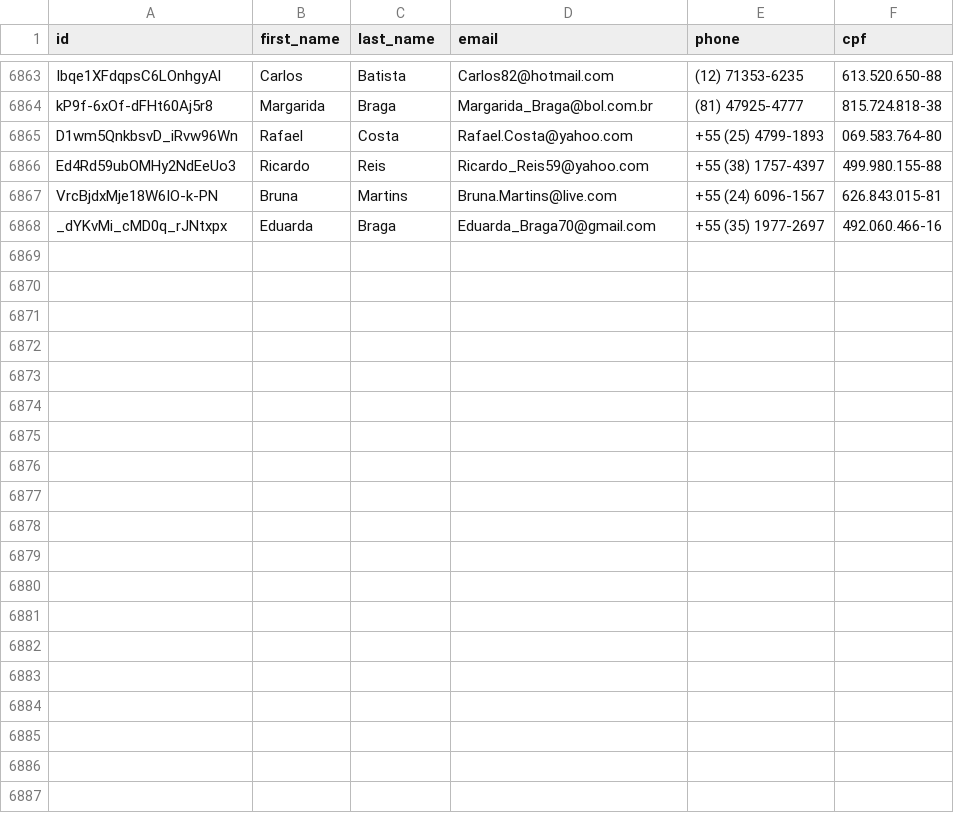
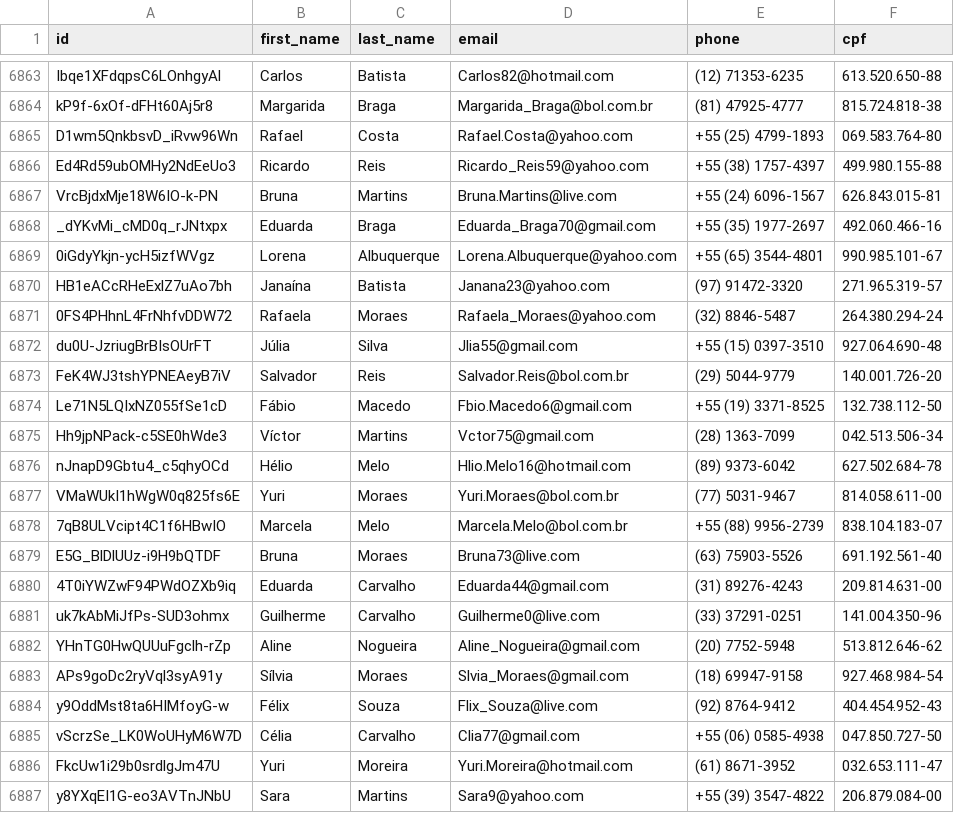
Before and after one commit to Marhc/auto-commit, a CSV file: dataset/users.csv, drawn as a sheet; only a part is shown, gaps mark what is left out; the diff covers the shown part only.

```diff
--- a/dataset/users.csv
+++ b/dataset/users.csv
@@ -6868 +6868,20 @@ VrcBjdxMje18W6IO-k-PN,Bruna,Martins,Bruna.Martins@live.com,+55 (24) 6096-1567,62
 _dYKvMi_cMD0q_rJNtxpx,Eduarda,Braga,Eduarda_Braga70@gmail.com,+55 (35) 1977-2697,492.060.466-16
+0iGdyYkjn-ycH5izfWVgz,Lorena,Albuquerque,Lorena.Albuquerque@yahoo.com,+55 (65) 3544-4801,990.985.101-67
+HB1eACcRHeExlZ7uAo7bh,Janaína,Batista,Janana23@yahoo.com,(97) 91472-3320,271.965.319-57
+0FS4PHhnL4FrNhfvDDW72,Rafaela,Moraes,Rafaela_Moraes@yahoo.com,(32) 8846-5487,264.380.294-24
+du0U-JzriugBrBIsOUrFT,Júlia,Silva,Jlia55@gmail.com,+55 (15) 0397-3510,927.064.690-48
+FeK4WJ3tshYPNEAeyB7iV,Salvador,Reis,Salvador.Reis@bol.com.br,(29) 5044-9779,140.001.726-20
+Le71N5LQIxNZ055fSe1cD,Fábio,Macedo,Fbio.Macedo6@gmail.com,+55 (19) 3371-8525,132.738.112-50
+Hh9jpNPack-c5SE0hWde3,Víctor,Martins,Vctor75@gmail.com,(28) 1363-7099,042.513.506-34
+nJnapD9Gbtu4_c5qhyOCd,Hélio,Melo,Hlio.Melo16@hotmail.com,(89) 9373-6042,627.502.684-78
+VMaWUkI1hWgW0q825fs6E,Yuri,Moraes,Yuri.Moraes@bol.com.br,(77) 5031-9467,814.058.611-00
+7qB8ULVcipt4C1f6HBwIO,Marcela,Melo,Marcela.Melo@bol.com.br,+55 (88) 9956-2739,838.104.183-07
+E5G_BlDlUUz-i9H9bQTDF,Bruna,Moraes,Bruna73@live.com,(63) 75903-5526,691.192.561-40
+4T0iYWZwF94PWdOZXb9iq,Eduarda,Carvalho,Eduarda44@gmail.com,(31) 89276-4243,209.814.631-00
+uk7kAbMiJfPs-SUD3ohmx,Guilherme,Carvalho,Guilherme0@live.com,(33) 37291-0251,141.004.350-96
+YHnTG0HwQUUuFgclh-rZp,Aline,Nogueira,Aline_Nogueira@gmail.com,(20) 7752-5948,513.812.646-62
+APs9goDc2ryVql3syA91y,Sílvia,Moraes,Slvia_Moraes@gmail.com,(18) 69947-9158,927.468.984-54
+y9OddMst8ta6HIMfoyG-w,Félix,Souza,Flix_Souza@live.com,(92) 8764-9412,404.454.952-43
+vScrzSe_LK0WoUHyM6W7D,Célia,Carvalho,Clia77@gmail.com,+55 (06) 0585-4938,047.850.727-50
+FkcUw1i29b0srdlgJm47U,Yuri,Moreira,Yuri.Moreira@hotmail.com,(61) 8671-3952,032.653.111-47
+y8YXqEI1G-eo3AVTnJNbU,Sara,Martins,Sara9@yahoo.com,+55 (39) 3547-4822,206.879.084-00
```
Also changed, not shown: 12 added rows elsewhere in this file.
